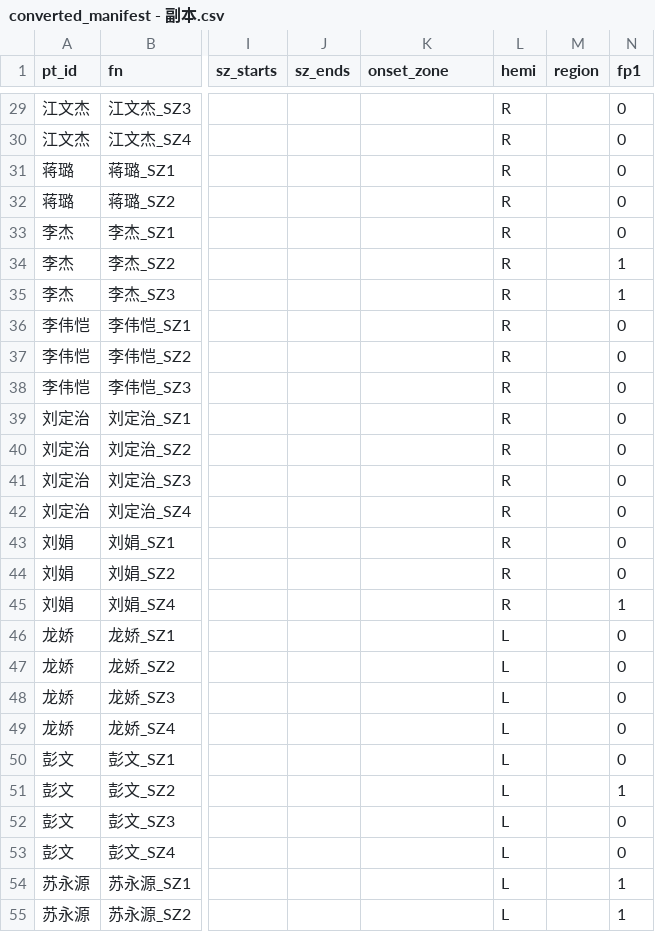
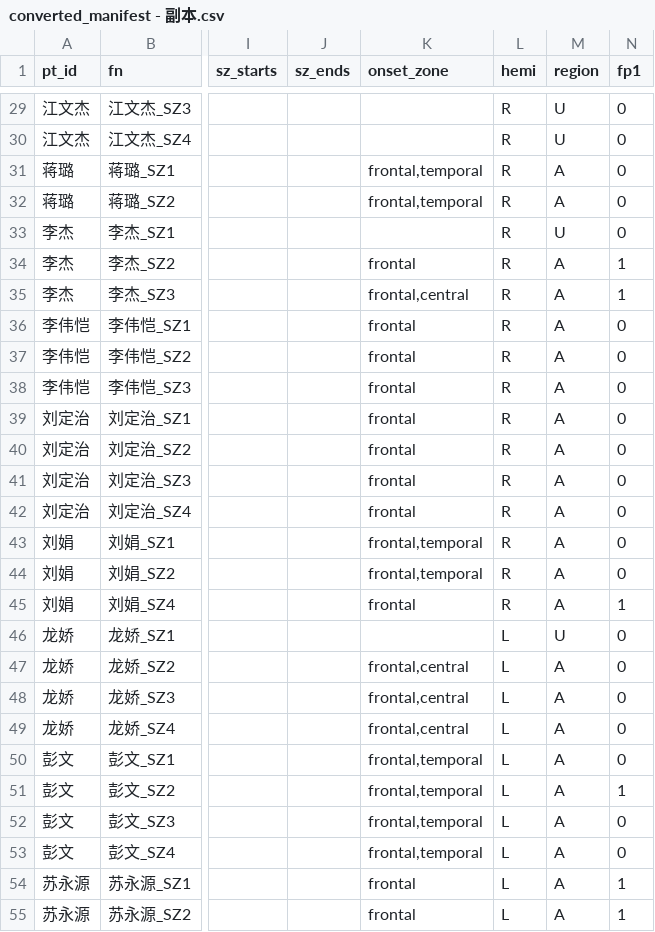
Before and after one commit to yfding98/EEG_SUAT_NEW, a CSV file: DeepSOZ/converted_manifest - 副本.csv, drawn as a sheet; only a part is shown, gaps mark what is left out; the diff covers the shown part only; the diff names each change by its address in the sheet, - before the commit and + after, or states it on an @@ line.

```diff
--- a/DeepSOZ/converted_manifest - 副本.csv
+++ b/DeepSOZ/converted_manifest - 副本.csv
-M29:M30 (region): (empty)
+M29:M30 (region): U
-K31:K32 (onset_zone): (empty)
+K31:K32 (onset_zone): frontal,temporal
-M31:M32 (region): (empty)
+M31:M32 (region): A
-M33 (region): (empty)
+M33 (region): U
-K34 (onset_zone): (empty)
+K34 (onset_zone): frontal
-M34:M45 (region): (empty)
+M34:M45 (region): A
-K35 (onset_zone): (empty)
+K35 (onset_zone): frontal,central
-K36:K42 (onset_zone): (empty)
+K36:K42 (onset_zone): frontal
-K43:K44 (onset_zone): (empty)
+K43:K44 (onset_zone): frontal,temporal
-K45 (onset_zone): (empty)
+K45 (onset_zone): frontal
-M46 (region): (empty)
+M46 (region): U
-K47:K49 (onset_zone): (empty)
+K47:K49 (onset_zone): frontal,central
-M47:M55 (region): (empty)
+M47:M55 (region): A
-K50:K53 (onset_zone): (empty)
+K50:K53 (onset_zone): frontal,temporal
-K54:K55 (onset_zone): (empty)
+K54:K55 (onset_zone): frontal
```
Also changed, not shown: 122 edited cells elsewhere in this file, DeepSOZ/converted_manifest.csv, 36 other files.
